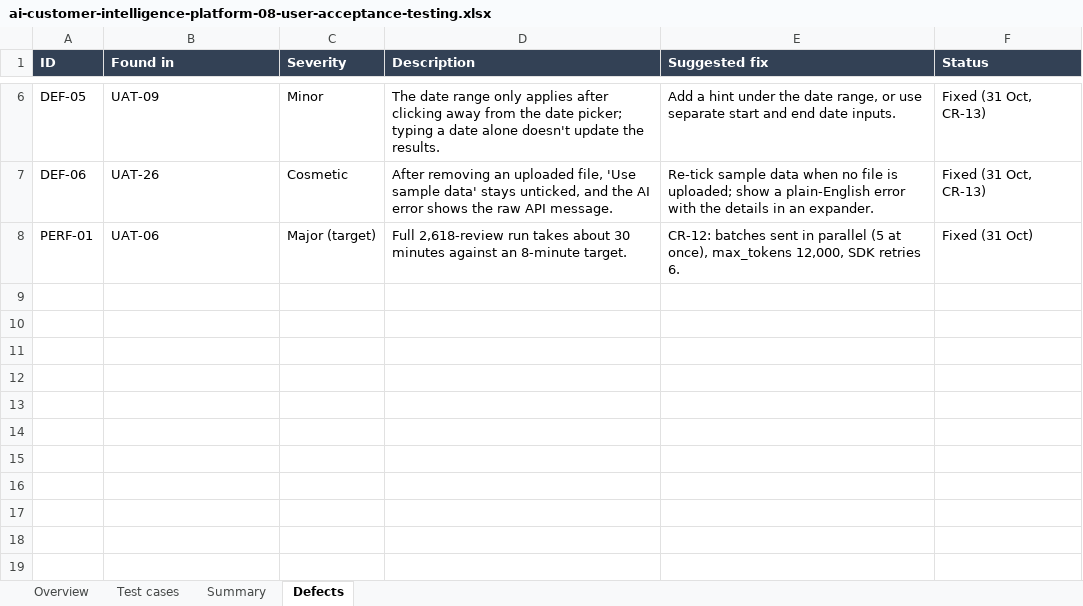
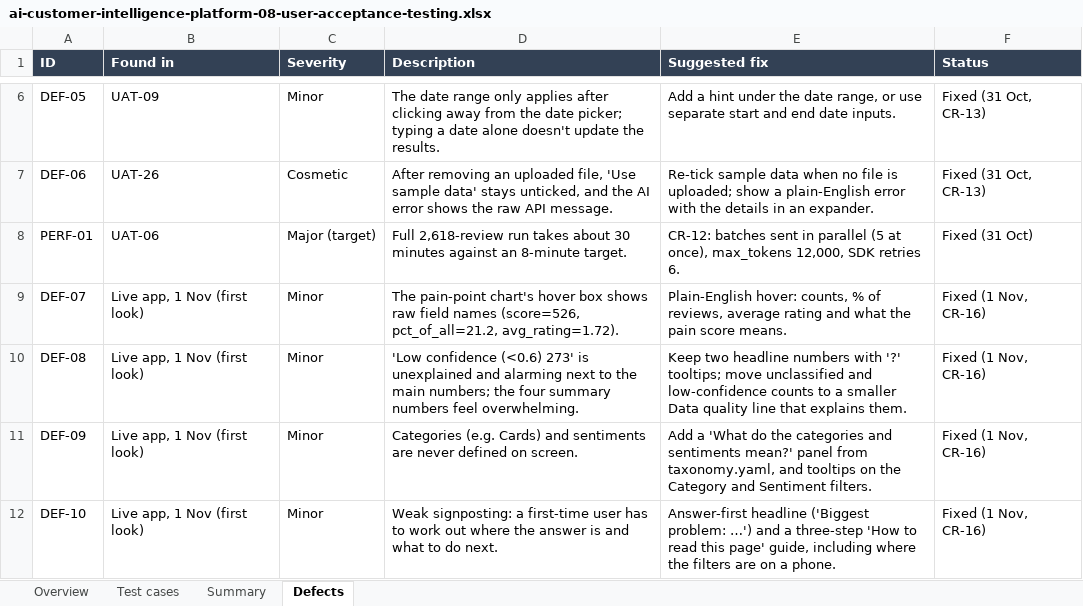
Before and after one commit to tezla-timemachine/ai-customer-intelligence-platform, an Excel workbook: docs/ai-customer-intelligence-platform-08-user-acceptance-testing.xlsx, sheet Defects, drawn as a sheet; only a part is shown, gaps mark what is left out; values as stored, in another font and other column widths than the file's, no borders; the diff names each change by its address in the sheet, - before the commit and + after, or states it on an @@ line.

```diff
--- a/docs/ai-customer-intelligence-platform-08-user-acceptance-testing.xlsx (sheet Defects)
+++ b/docs/ai-customer-intelligence-platform-08-user-acceptance-testing.xlsx (sheet Defects)
+row 9: DEF-07 | Live app, 1 Nov (first look) | Minor | The pain-point chart's hover box shows raw field names (score=526, pct_of_all=21.2, avg_rating=1.72). | Plain-English hover: counts, % of reviews, average rating and what the pain score means. | Fixed (1 Nov, CR-16)
+row 10: DEF-08 | Live app, 1 Nov (first look) | Minor | 'Low confidence (<0.6) 273' is unexplained and alarming next to the main numbers; the four summary numbers feel overwhelming. | Keep two headline numbers with '?' tooltips; move unclassified and low-confidence counts to a smaller Data quality line that explains them. | Fixed (1 Nov, CR-16)
+row 11: DEF-09 | Live app, 1 Nov (first look) | Minor | Categories (e.g. Cards) and sentiments are never defined on screen. | Add a 'What do the categories and sentiments mean?' panel from taxonomy.yaml, and tooltips on the Category and Sentiment filters. | Fixed (1 Nov, CR-16)
+row 12: DEF-10 | Live app, 1 Nov (first look) | Minor | Weak signposting: a first-time user has to work out where the answer is and what to do next. | Answer-first headline ('Biggest problem: …') and a three-step 'How to read this page' guide, including where the filters are on a phone. | Fixed (1 Nov, CR-16)
```
Also changed, not shown: 8 other files.
